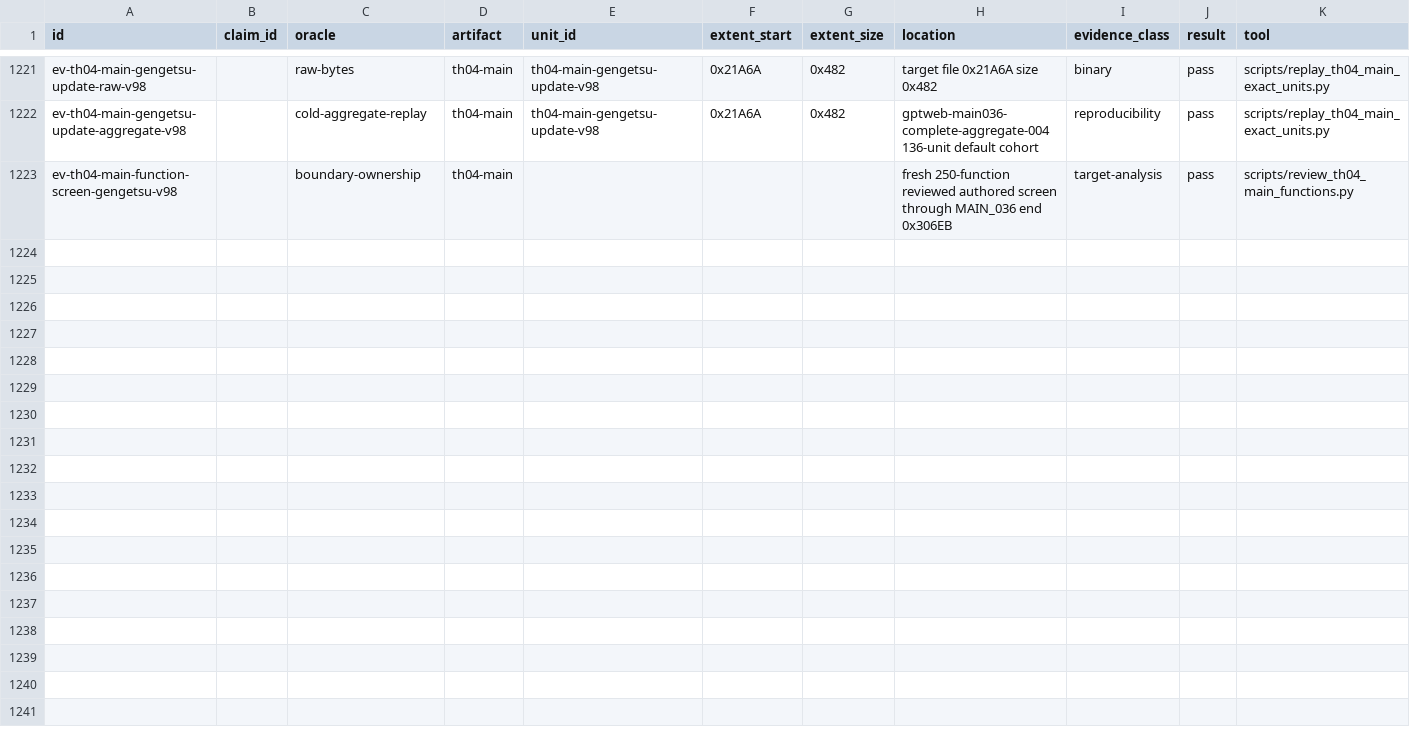
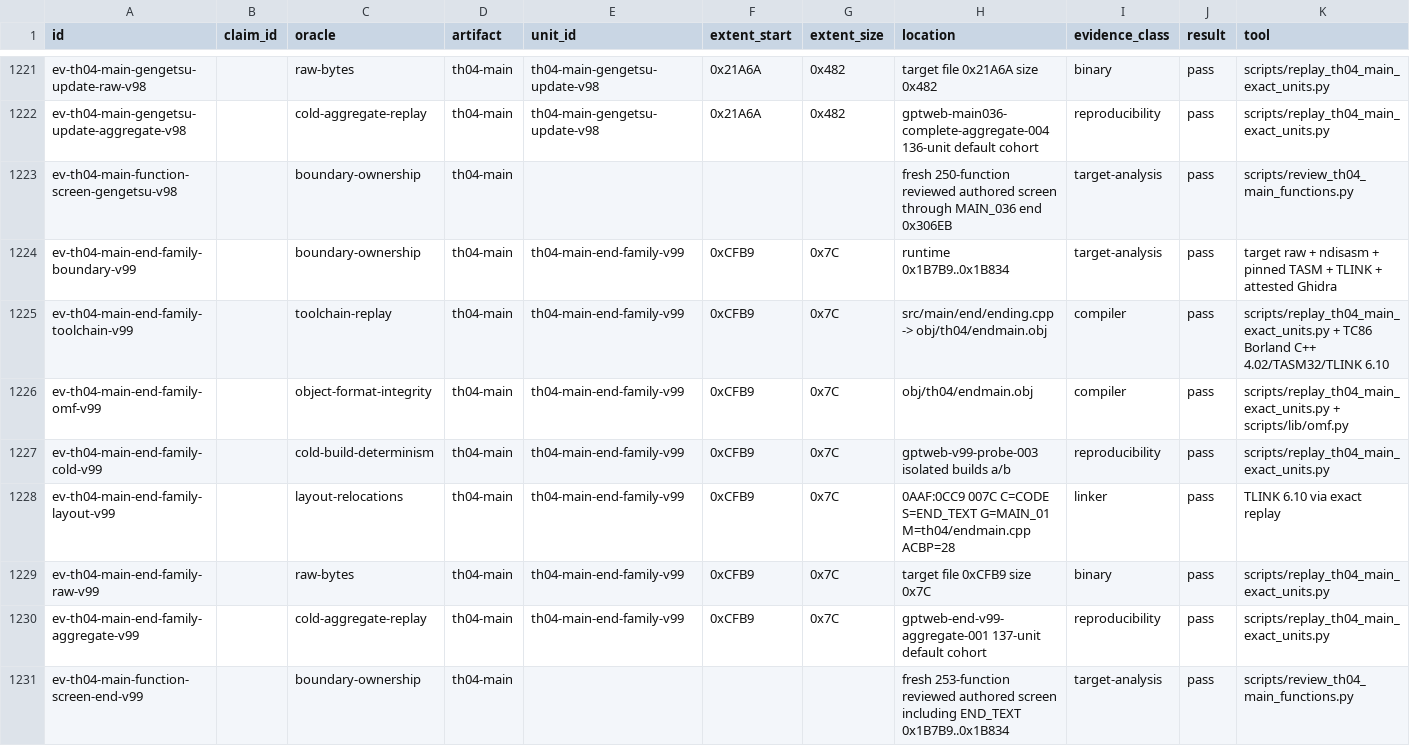
Before and after one commit to N0zoM1z0/th04, a CSV file: config/evidence.csv, drawn as a sheet; only a part is shown, gaps mark what is left out; rows hold the shown columns only; the diff names each change by its address in the sheet, - before the commit and + after, or states it on an @@ line.

Commit message:
gpt-web: recover END_TEXT ending functions

```diff
--- a/config/evidence.csv
+++ b/config/evidence.csv
+row 1224: ev-th04-main-end-family-boundary-v99 |  | boundary-ownership | th04-main | th04-main-end-family-v99 | 0xCFB9 | 0x7C | runtime 0x1B7B9..0x1B834 | target-analysis | pass | target raw + ndisasm + pinned TASM + TLINK + attested Ghidra
+row 1225: ev-th04-main-end-family-toolchain-v99 |  | toolchain-replay | th04-main | th04-main-end-family-v99 | 0xCFB9 | 0x7C | src/main/end/ending.cpp -> obj/th04/endmain.obj | compiler | pass | scripts/replay_th04_main_exact_units.py + TC86 Borland C++ 4.02/TASM32/TLINK 6.10
+row 1226: ev-th04-main-end-family-omf-v99 |  | object-format-integrity | th04-main | th04-main-end-family-v99 | 0xCFB9 | 0x7C | obj/th04/endmain.obj | compiler | pass | scripts/replay_th04_main_exact_units.py + scripts/lib/omf.py
+row 1227: ev-th04-main-end-family-cold-v99 |  | cold-build-determinism | th04-main | th04-main-end-family-v99 | 0xCFB9 | 0x7C | gptweb-v99-probe-003 isolated builds a/b | reproducibility | pass | scripts/replay_th04_main_exact_units.py
+row 1228: ev-th04-main-end-family-layout-v99 |  | layout-relocations | th04-main | th04-main-end-family-v99 | 0xCFB9 | 0x7C | 0AAF:0CC9 007C C=CODE S=END_TEXT G=MAIN_01 M=th04/endmain.cpp ACBP=28 | linker | pass | TLINK 6.10 via exact replay
+row 1229: ev-th04-main-end-family-raw-v99 |  | raw-bytes | th04-main | th04-main-end-family-v99 | 0xCFB9 | 0x7C | target file 0xCFB9 size 0x7C | binary | pass | scripts/replay_th04_main_exact_units.py
+row 1230: ev-th04-main-end-family-aggregate-v99 |  | cold-aggregate-replay | th04-main | th04-main-end-family-v99 | 0xCFB9 | 0x7C | gptweb-end-v99-aggregate-001 137-unit default cohort | reproducibility | pass | scripts/replay_th04_main_exact_units.py
+row 1231: ev-th04-main-function-screen-end-v99 |  | boundary-ownership | th04-main |  |  |  | fresh 253-function reviewed authored screen including END_TEXT 0x1B7B9..0x1B834 | target-analysis | pass | scripts/review_th04_main_functions.py
```
Also changed, not shown: config/knowledge.csv, config/th04_function_boundaries.csv, 10 other files.
